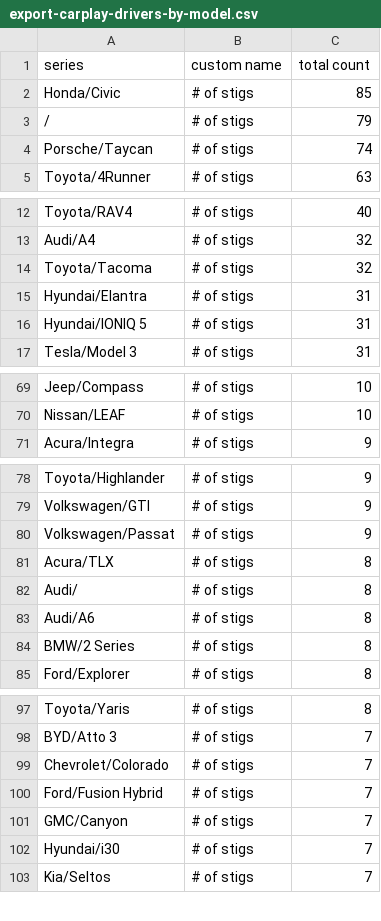
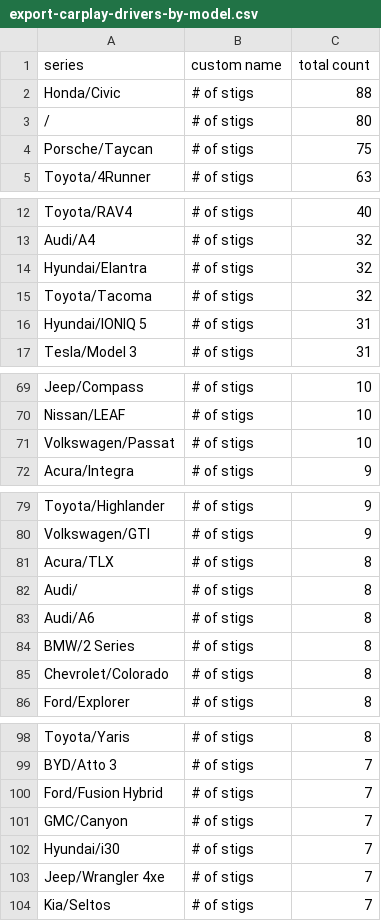
Before and after one commit to ClutchEngineering/sidecar.clutch.engineering, a CSV file: Sources/gensite/export-carplay-drivers-by-model.csv, drawn as a sheet; only a part is shown, gaps mark what is left out; the diff covers the shown part only.

```diff
--- a/Sources/gensite/export-carplay-drivers-by-model.csv
+++ b/Sources/gensite/export-carplay-drivers-by-model.csv
@@ -1,5 +1,5 @@
 series,custom name,total count
-Honda/Civic,# of stigs,85
-/,# of stigs,79
-Porsche/Taycan,# of stigs,74
+Honda/Civic,# of stigs,88
+/,# of stigs,80
+Porsche/Taycan,# of stigs,75
 Toyota/4Runner,# of stigs,63
@@ -13,4 +13,4 @@ Toyota/RAV4,# of stigs,40
 Audi/A4,# of stigs,32
+Hyundai/Elantra,# of stigs,32
 Toyota/Tacoma,# of stigs,32
-Hyundai/Elantra,# of stigs,31
 Hyundai/IONIQ 5,# of stigs,31
@@ -70,2 +70,3 @@ Jeep/Compass,# of stigs,10
 Nissan/LEAF,# of stigs,10
+Volkswagen/Passat,# of stigs,10
 Acura/Integra,# of stigs,9
@@ -79,3 +80,2 @@ Toyota/Highlander,# of stigs,9
 Volkswagen/GTI,# of stigs,9
-Volkswagen/Passat,# of stigs,9
 Acura/TLX,# of stigs,8
@@ -84,2 +84,3 @@ Audi/A6,# of stigs,8
 BMW/2 Series,# of stigs,8
+Chevrolet/Colorado,# of stigs,8
 Ford/Explorer,# of stigs,8
@@ -98,3 +99,2 @@ Toyota/Yaris,# of stigs,8
 BYD/Atto 3,# of stigs,7
-Chevrolet/Colorado,# of stigs,7
 Ford/Fusion Hybrid,# of stigs,7
@@ -102,2 +102,3 @@ GMC/Canyon,# of stigs,7
 Hyundai/i30,# of stigs,7
+Jeep/Wrangler 4xe,# of stigs,7
 Kia/Seltos,# of stigs,7
```
Also changed, not shown: 4 added rows and 3 removed rows elsewhere in this file.
